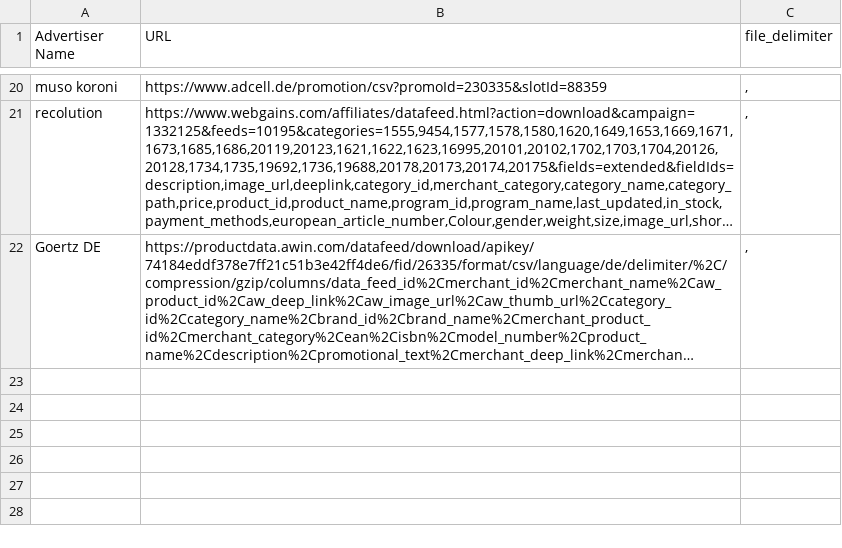
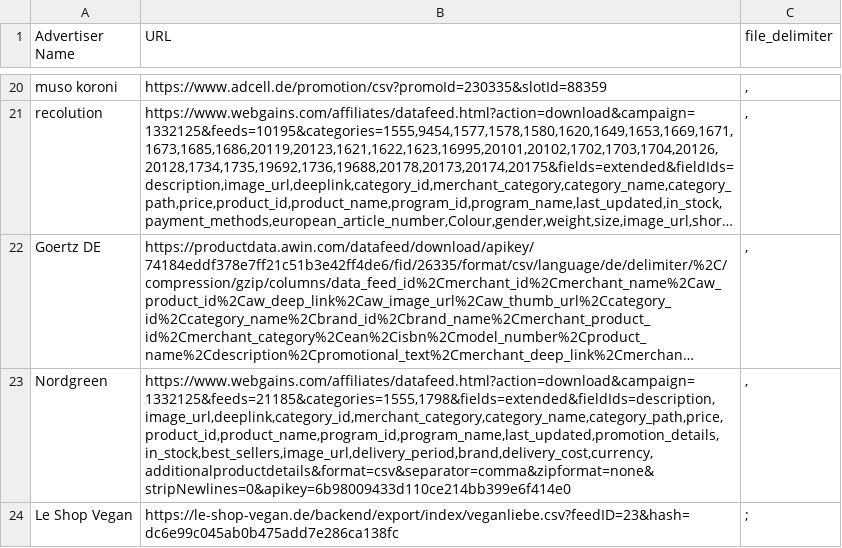
Before and after one commit to thegraphn/you_conscious, a CSV file: data_processing/utils/data_dependencies/datafeed-locations.csv, drawn as a sheet; only a part is shown, gaps mark what is left out; long unchanged cells end in …; the diff names each change by its address in the sheet, - before the commit and + after, or states it on an @@ line.

```diff
--- a/data_processing/utils/data_dependencies/datafeed-locations.csv
+++ b/data_processing/utils/data_dependencies/datafeed-locations.csv
+row 23: Nordgreen | https://www.webgains.com/affiliates/datafeed.html?action=download&campaign=1332125&feeds=21185&categories=1555,1798&fields=extended&fieldIds=description,image_url,deeplink,category_id,merchant_category,category_name,category_path,price,product_id,product_name,program_id,program_name,last_updated,promotion_details,in_stock,best_sellers,image_url,delivery_period,brand,delivery_cost,currency,additionalproductdetails&format=csv&separator=comma&zipformat=none&stripNewlines=0&apikey=6b98009433d110ce214bb399e6f414e0 | ,
+row 24: Le Shop Vegan | https://le-shop-vegan.de/backend/export/index/veganliebe.csv?feedID=23&hash=dc6e99c045ab0b475add7e286ca138fc | ;
```
Also changed, not shown: data_processing/utils/data_dependencies/blacklist.csv, data_processing/utils/data_dependencies/column_mapping_merging.csv, 15 other files.
